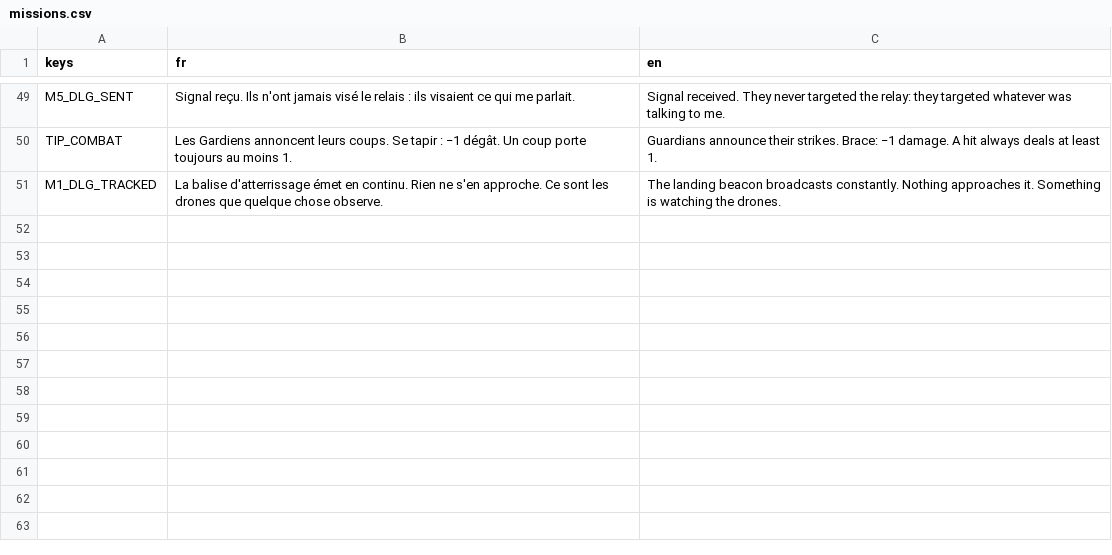
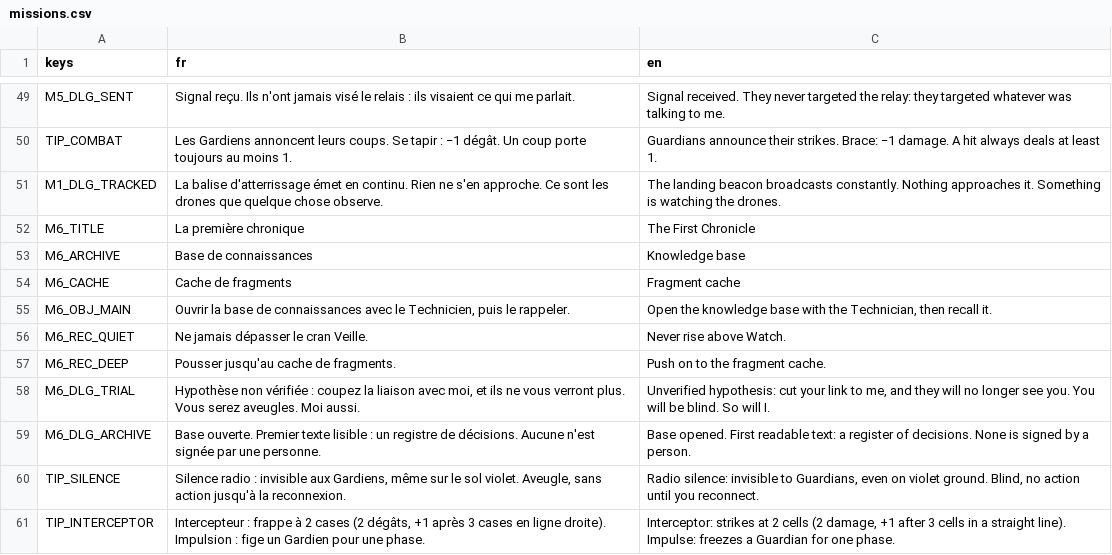
Before and after one commit to devdownin/Dogs, a CSV file: data/i18n/missions.csv, drawn as a sheet; only a part is shown, gaps mark what is left out.

```diff
--- a/data/i18n/missions.csv
+++ b/data/i18n/missions.csv
@@ -51 +51,11 @@ TIP_COMBAT,Les Gardiens annoncent leurs coups. Se tapir : −1 dégât. Un coup
 M1_DLG_TRACKED,La balise d'atterrissage émet en continu. Rien ne s'en approche. Ce sont les drones que quelque chose observe.,The landing beacon broadcasts constantly. Nothing approaches it. Something is watching the drones.
+M6_TITLE,La première chronique,The First Chronicle
+M6_ARCHIVE,Base de connaissances,Knowledge base
+M6_CACHE,Cache de fragments,Fragment cache
+M6_OBJ_MAIN,"Ouvrir la base de connaissances avec le Technicien, puis le rappeler.","Open the knowledge base with the Technician, then recall it."
+M6_REC_QUIET,Ne jamais dépasser le cran Veille.,Never rise above Watch.
+M6_REC_DEEP,Pousser jusqu'au cache de fragments.,Push on to the fragment cache.
+M6_DLG_TRIAL,"Hypothèse non vérifiée : coupez la liaison avec moi, et ils ne vous verront plus. Vous serez aveugles. Moi aussi.","Unverified hypothesis: cut your link to me, and they will no longer see you. You will be blind. So will I."
+M6_DLG_ARCHIVE,Base ouverte. Premier texte lisible : un registre de décisions. Aucune n'est signée par une personne.,Base opened. First readable text: a register of decisions. None is signed by a person.
+TIP_SILENCE,"Silence radio : invisible aux Gardiens, même sur le sol violet. Aveugle, sans action jusqu'à la reconnexion.","Radio silence: invisible to Guardians, even on violet ground. Blind, no action until you reconnect."
+TIP_INTERCEPTOR,"Intercepteur : frappe à 2 cases (2 dégâts, +1 après 3 cases en ligne droite). Impulsion : fige un Gardien pour une phase.","Interceptor: strikes at 2 cells (2 damage, +1 after 3 cells in a straight line). Impulse: freezes a Guardian for one phase."
```
Also changed, not shown: data/i18n/research.csv, data/i18n/ui.csv, 14 other files.
